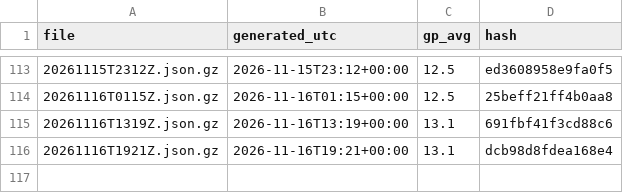
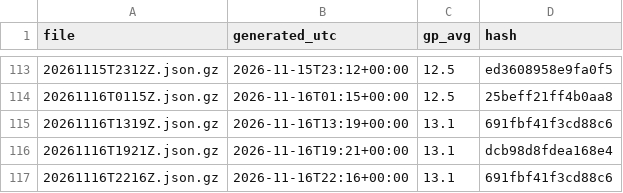
Before and after one commit to niksmdmarketing/NFLFutures, a CSV file: nba/2027/index.csv, drawn as a sheet; only a part is shown, gaps mark what is left out; the diff names each change by its address in the sheet, - before the commit and + after, or states it on an @@ line.

```diff
--- a/nba/2027/index.csv
+++ b/nba/2027/index.csv
+row 117: 20261116T2216Z.json.gz | 2026-11-16T22:16+00:00 | 13.1 | 691fbf41f3cd88c6
```
Also changed, not shown: nhl/2026/index.csv, 2 other files.
